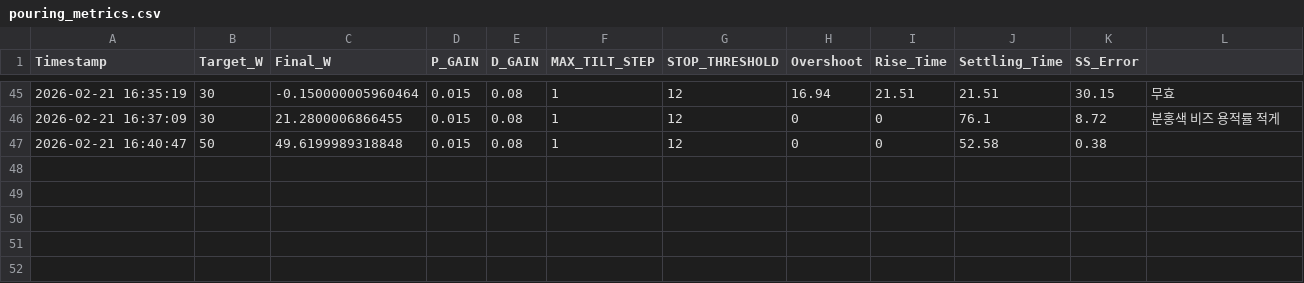
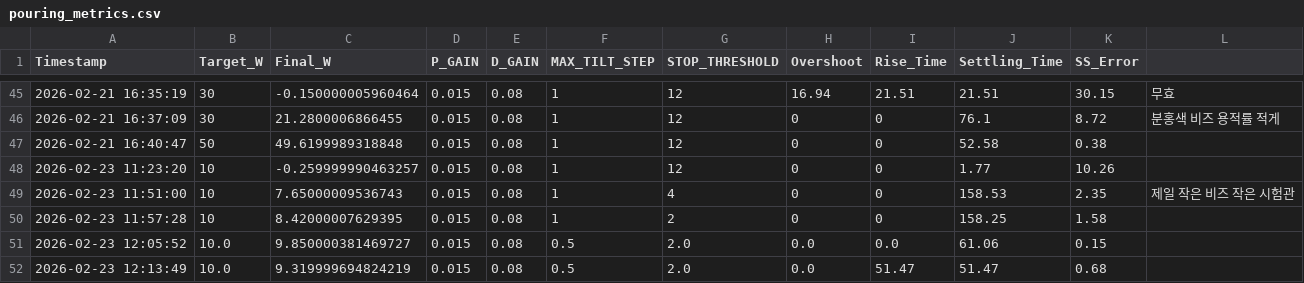
Before and after one commit to merong564/Co-Lab, a CSV file: pouring_metrics.csv, drawn as a sheet; only a part is shown, gaps mark what is left out.

```diff
--- a/pouring_metrics.csv
+++ b/pouring_metrics.csv
@@ -47 +47,6 @@ Timestamp,Target_W,Final_W,P_GAIN,D_GAIN,MAX_TILT_STEP,STOP_THRESHOLD,Overshoot,
 2026-02-21 16:40:47,50,49.6199989318848,0.015,0.08,1,12,0,0,52.58,0.38,
+2026-02-23 11:23:20,10,-0.259999990463257,0.015,0.08,1,12,0,0,1.77,10.26,
+2026-02-23 11:51:00,10,7.65000009536743,0.015,0.08,1,4,0,0,158.53,2.35,제일 작은 비즈 작은 시험관
+2026-02-23 11:57:28,10,8.42000007629395,0.015,0.08,1,2,0,0,158.25,1.58,
+2026-02-23 12:05:52,10.0,9.850000381469727,0.015,0.08,0.5,2.0,0.0,0.0,61.06,0.15
+2026-02-23 12:13:49,10.0,9.319999694824219,0.015,0.08,0.5,2.0,0.0,51.47,51.47,0.68
```
Also changed, not shown: 2 other files.
